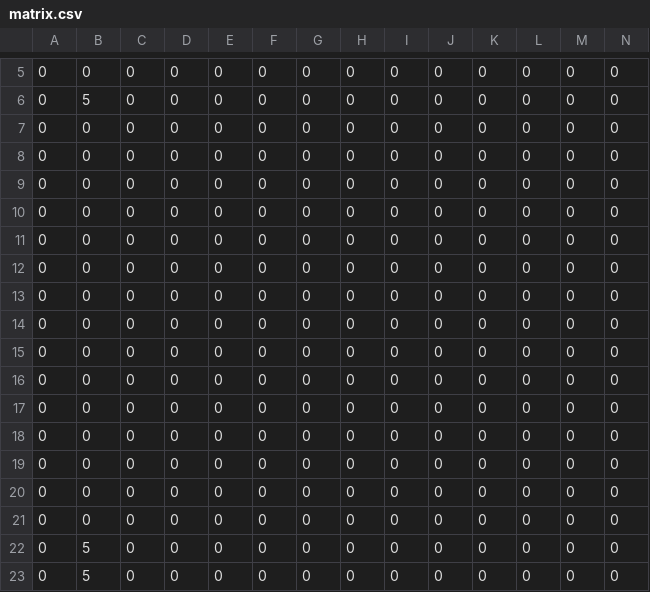
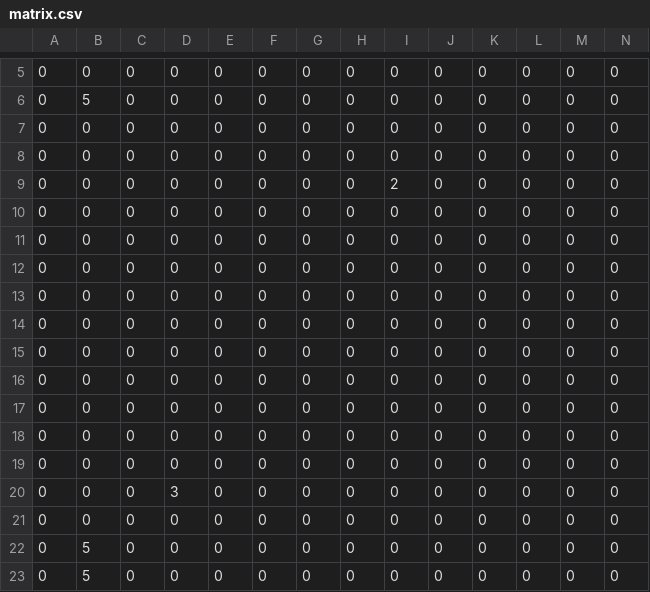
Before and after one commit to george-zip/computational_linguistics, a CSV file: matrix.csv, drawn as a sheet; only a part is shown, gaps mark what is left out; removed rows and columns are numbered as before the commit, all else as after; rows hold the shown columns only; the diff names each change by its address in the sheet, - before the commit and + after, or states it on an @@ line.

```diff
--- a/matrix.csv
+++ b/matrix.csv
+row 9: 0 | 0 | 0 | 0 | 0 | 0 | 0 | 0 | 2 | 0 | 0 | 0 | 0 | 0
-row 19: 0 | 0 | 0 | 0 | 0 | 0 | 0 | 0 | 0 | 0 | 0 | 0 | 0 | 0
-D20: 0
+D20: 3
```
Also changed, not shown: 3 other files.
